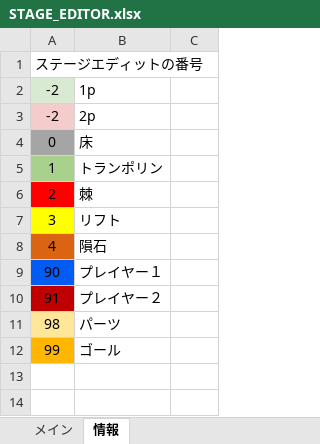
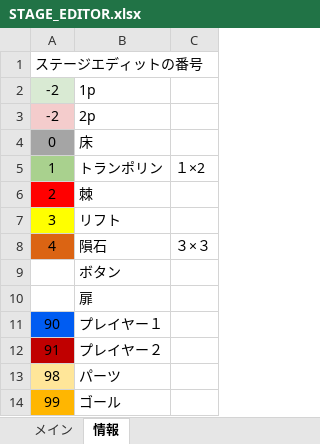
Before and after one commit to keisuke0211/cos-mos-ver_a, an Excel workbook: data/GAMEDATA/STAGE/STAGE_EDITOR.xlsx, sheet 情報, drawn as a sheet; values as stored, in another font and other column widths than the file's, no borders; the diff names each change by its address in the sheet, - before the commit and + after, or states it on an @@ line.

```diff
--- a/data/GAMEDATA/STAGE/STAGE_EDITOR.xlsx (sheet 情報)
+++ b/data/GAMEDATA/STAGE/STAGE_EDITOR.xlsx (sheet 情報)
-C5: (empty)
+C5: １×2
-C8: (empty)
+C8: ３×３
+row 9:  | ボタン
+row 10:  | 扉
```
Also changed, not shown: sheet メイン, 5 other files.
